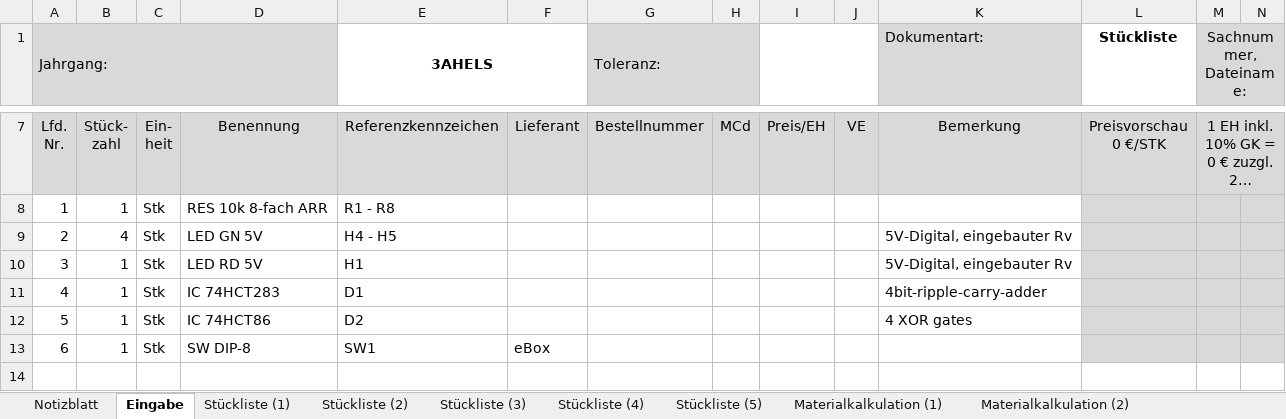
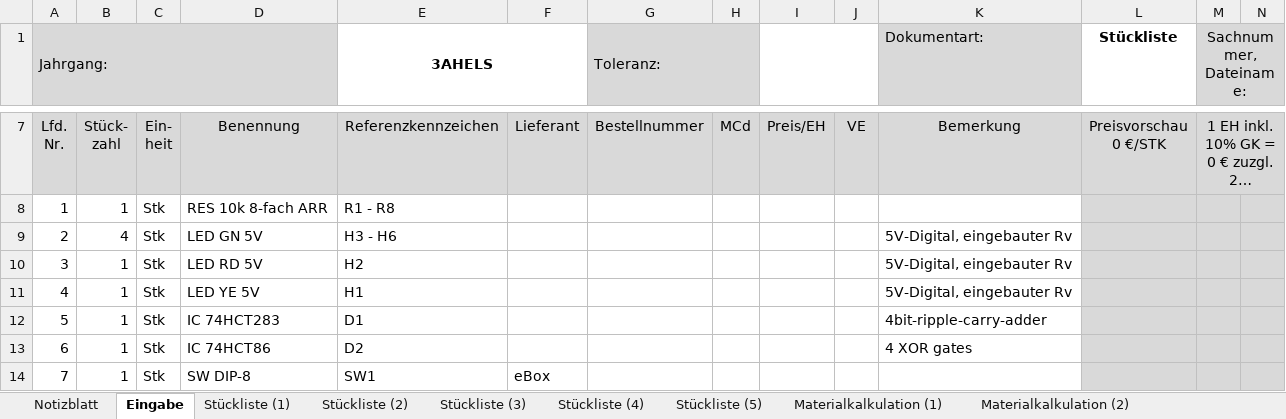
Before and after one commit to STAAG-EL/4bit-computer, an Excel workbook: misc/BOM_4bit-computer.xlsx, sheet Eingabe, drawn as a sheet; only a part is shown, gaps mark what is left out; long unchanged cells end in …; values as stored, in another font and other column widths than the file's, no borders; addresses are those after the commit; rows hold the shown columns only; the diff names each change by its address in the sheet, - before the commit and + after, or states it on an @@ line.

```diff
--- a/misc/BOM_4bit-computer.xlsx (sheet Eingabe)
+++ b/misc/BOM_4bit-computer.xlsx (sheet Eingabe)
-E9 (3AHELS): H4 - H5
+E9 (3AHELS): H3 - H6
+row 10: 3 | 1 | Stk | LED RD 5V | H2 |  |  |  |  |  | 5V-Digital, eingebauter Rv
@@ column A (Jahrgang:) renumbered from row 11 down @@
-D11: LED RD 5V
+D11: LED YE 5V
```
Also changed, not shown: sheet Stückliste (1), sheet Notizblatt, sheet Materialkalkulation (1), formulas that keep their value, 1 other file.
